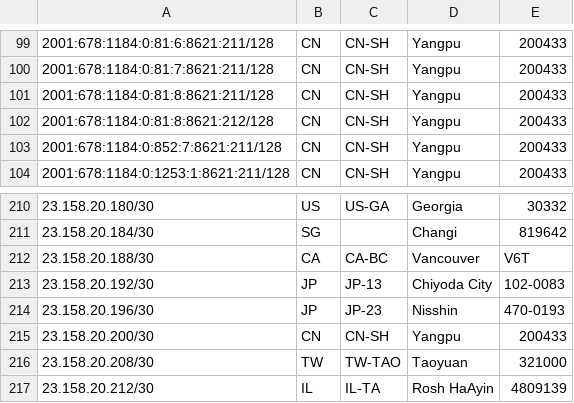
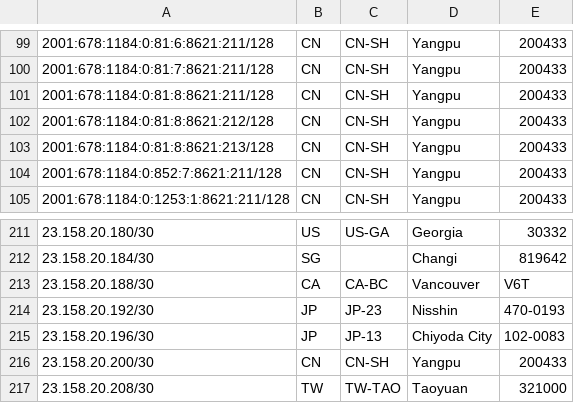
Before and after one commit to tianshome/geofeed, a CSV file: geofeed.csv, drawn as a sheet; only a part is shown, gaps mark what is left out; the shorter side is filled out with more unchanged rows.

Commit message:
20260607-1a

```diff
--- a/geofeed.csv
+++ b/geofeed.csv
@@ -102,2 +102,3 @@
 2001:678:1184:0:81:8:8621:212/128,CN,CN-SH,Yangpu,200433
+2001:678:1184:0:81:8:8621:213/128,CN,CN-SH,Yangpu,200433
 2001:678:1184:0:852:7:8621:211/128,CN,CN-SH,Yangpu,200433
@@ -212,4 +213,4 @@
 23.158.20.188/30,CA,CA-BC,Vancouver,V6T
-23.158.20.192/30,JP,JP-13,Chiyoda City,102-0083
-23.158.20.196/30,JP,JP-23,Nisshin,470-0193
+23.158.20.192/30,JP,JP-23,Nisshin,470-0193
+23.158.20.196/30,JP,JP-13,Chiyoda City,102-0083
 23.158.20.200/30,CN,CN-SH,Yangpu,200433
```
